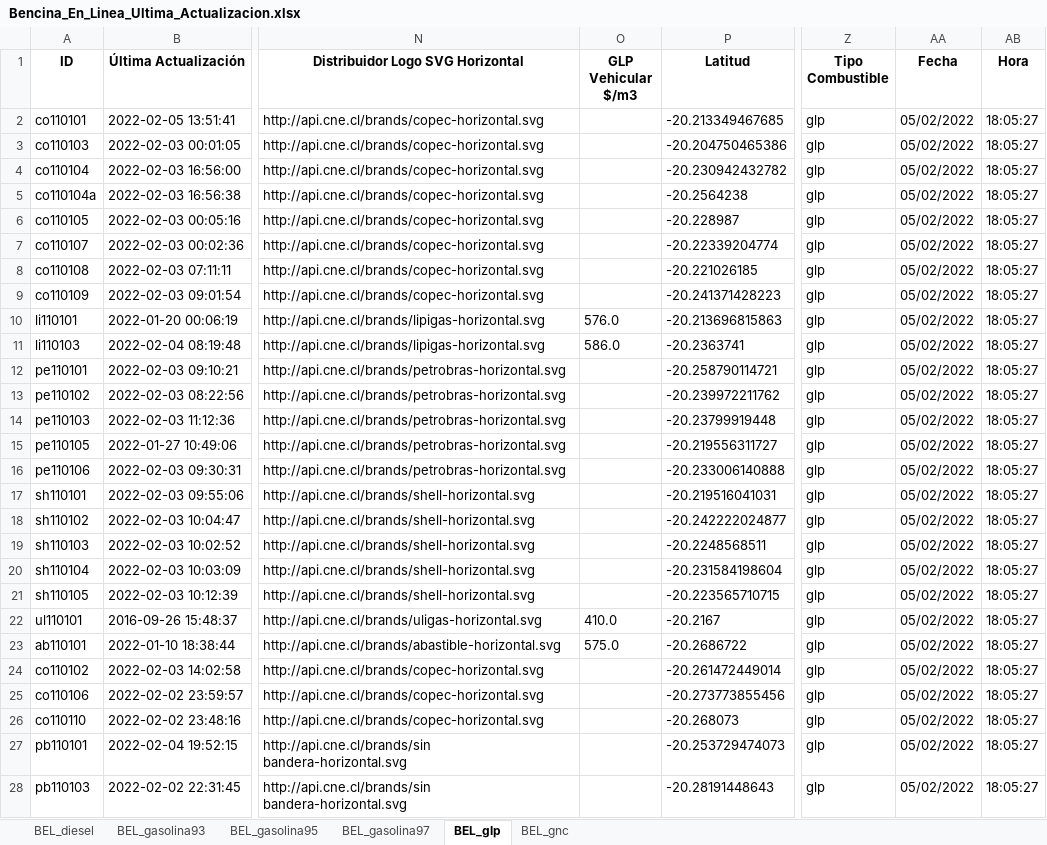
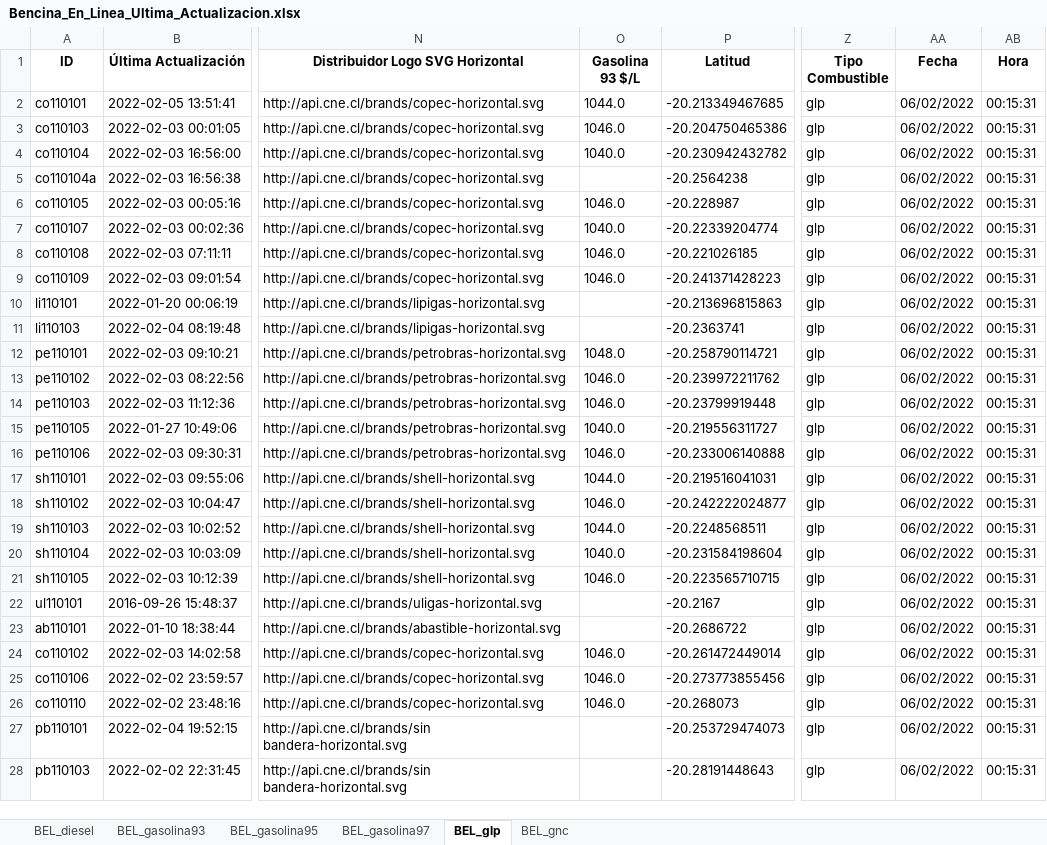
Before and after one commit to Sud-Austral/ENERGIA, an Excel workbook: Bencina_En_Linea_Ultima_Actualizacion.xlsx, sheet BEL_glp, drawn as a sheet; only a part is shown, gaps mark what is left out; values as stored, in another font and other column widths than the file's, no borders; the diff covers the shown part only; the diff names each change by its address in the sheet, - before the commit and + after, or states it on an @@ line.

```diff
--- a/Bencina_En_Linea_Ultima_Actualizacion.xlsx (sheet BEL_glp)
+++ b/Bencina_En_Linea_Ultima_Actualizacion.xlsx (sheet BEL_glp)
-O1: GLP Vehicular $/m3
+O1: Gasolina 93 $/L
-O2 (Gasolina 93 $/L): (empty)
+O2 (Gasolina 93 $/L): 1044.0
-AA2:AA28 (Fecha): 05/02/2022
+AA2:AA28 (Fecha): 06/02/2022
-AB2:AB28 (Hora): 18:05:27
+AB2:AB28 (Hora): 00:15:31
-O3 (Gasolina 93 $/L): (empty)
+O3 (Gasolina 93 $/L): 1046.0
-O4 (Gasolina 93 $/L): (empty)
+O4 (Gasolina 93 $/L): 1040.0
-O6 (Gasolina 93 $/L): (empty)
+O6 (Gasolina 93 $/L): 1046.0
-O7 (Gasolina 93 $/L): (empty)
+O7 (Gasolina 93 $/L): 1040.0
-O8:O9 (Gasolina 93 $/L): (empty)
+O8:O9 (Gasolina 93 $/L): 1046.0
-O10 (Gasolina 93 $/L): 576.0
+O10 (Gasolina 93 $/L): (empty)
-O11 (Gasolina 93 $/L): 586.0
+O11 (Gasolina 93 $/L): (empty)
-O12 (Gasolina 93 $/L): (empty)
+O12 (Gasolina 93 $/L): 1048.0
-O13:O14 (Gasolina 93 $/L): (empty)
+O13:O14 (Gasolina 93 $/L): 1046.0
-O15 (Gasolina 93 $/L): (empty)
+O15 (Gasolina 93 $/L): 1040.0
-O16 (Gasolina 93 $/L): (empty)
+O16 (Gasolina 93 $/L): 1046.0
-O17 (Gasolina 93 $/L): (empty)
+O17 (Gasolina 93 $/L): 1044.0
-O18 (Gasolina 93 $/L): (empty)
+O18 (Gasolina 93 $/L): 1046.0
-O19 (Gasolina 93 $/L): (empty)
+O19 (Gasolina 93 $/L): 1044.0
-O20 (Gasolina 93 $/L): (empty)
+O20 (Gasolina 93 $/L): 1040.0
-O21 (Gasolina 93 $/L): (empty)
+O21 (Gasolina 93 $/L): 1046.0
-O22 (Gasolina 93 $/L): 410.0
+O22 (Gasolina 93 $/L): (empty)
-O23 (Gasolina 93 $/L): 575.0
+O23 (Gasolina 93 $/L): (empty)
-O24:O26 (Gasolina 93 $/L): (empty)
+O24:O26 (Gasolina 93 $/L): 1046.0
```
Also changed, not shown: 66 edited cells elsewhere in this sheet, sheet BEL_gnc, sheet BEL_diesel, sheet BEL_gasolina93, sheet BEL_gasolina95, sheet BEL_gasolina97.
